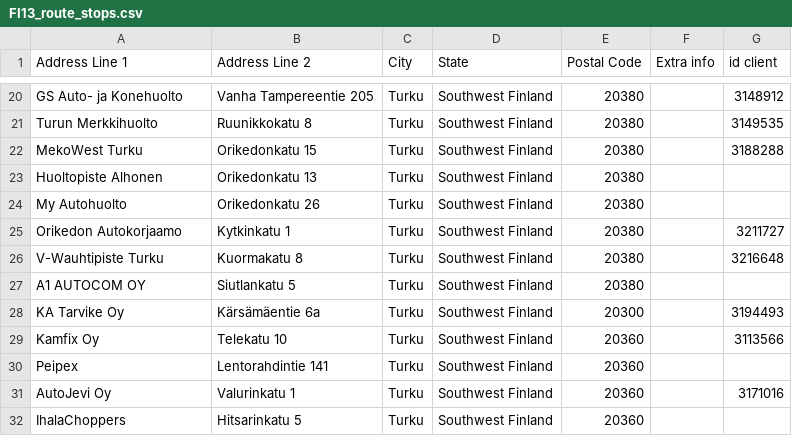
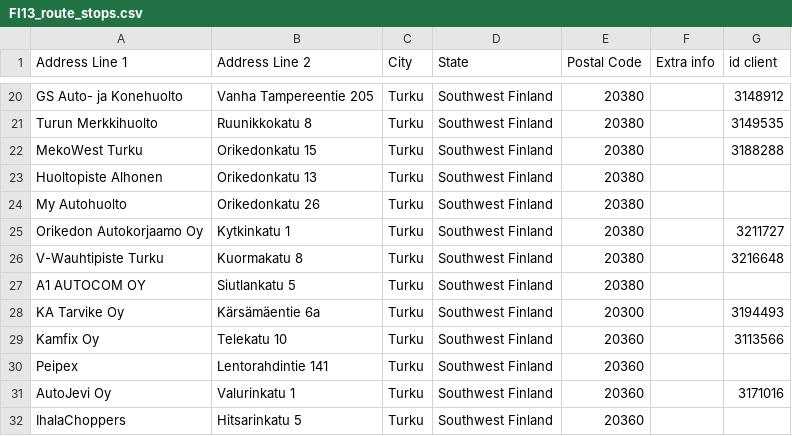
Before and after one commit to srgjj73/srgjj73-route_generator_data, a CSV file: refs/FI13_route_stops.csv, drawn as a sheet; only a part is shown, gaps mark what is left out.

Commit message:
save: FI13_route_stops.csv

```diff
--- a/refs/FI13_route_stops.csv
+++ b/refs/FI13_route_stops.csv
@@ -24,3 +24,3 @@ Huoltopiste Alhonen,Orikedonkatu 13,Turku,Southwest Finland,20380,,
 My Autohuolto,Orikedonkatu 26,Turku,Southwest Finland,20380,,
-Orikedon Autokorjaamo ,Kytkinkatu 1,Turku,Southwest Finland,20380,,3211727
+Orikedon Autokorjaamo Oy ,Kytkinkatu 1,Turku,Southwest Finland,20380,,3211727
 V-Wauhtipiste Turku,Kuormakatu 8,Turku,Southwest Finland,20380,,3216648
```
